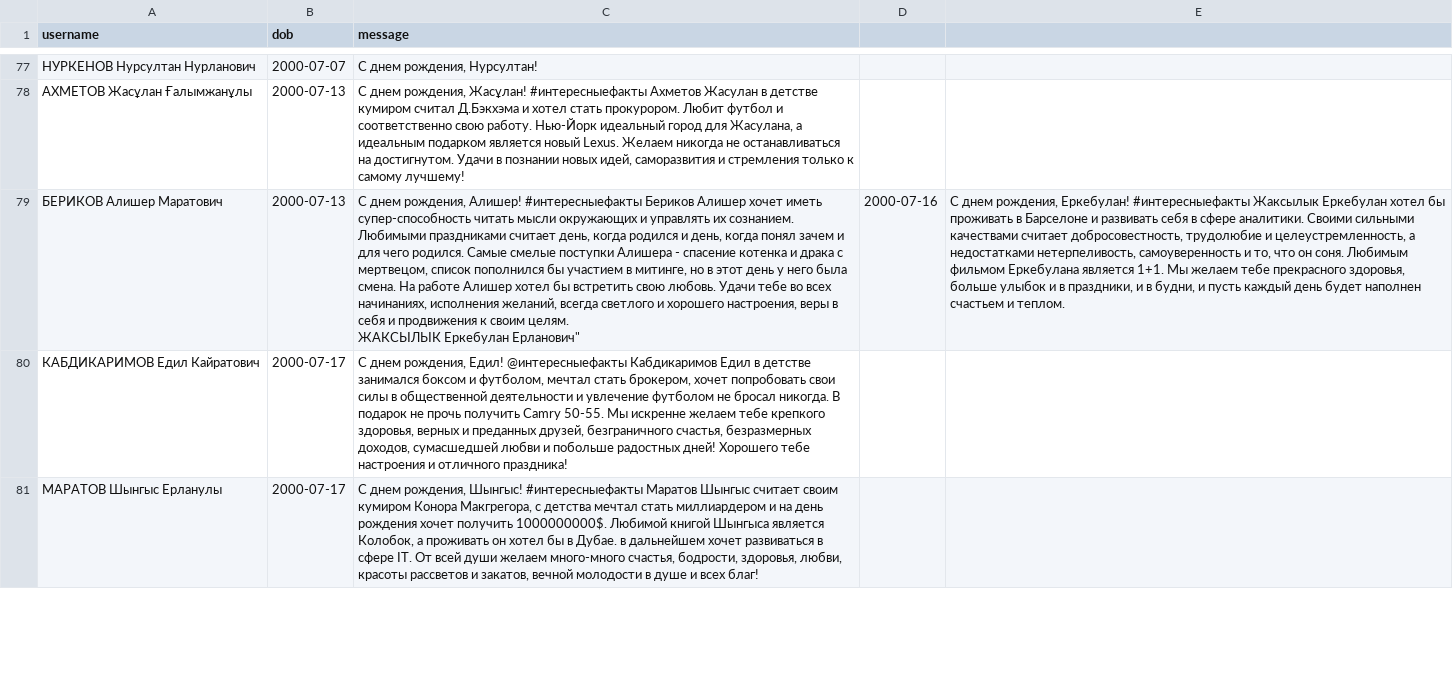
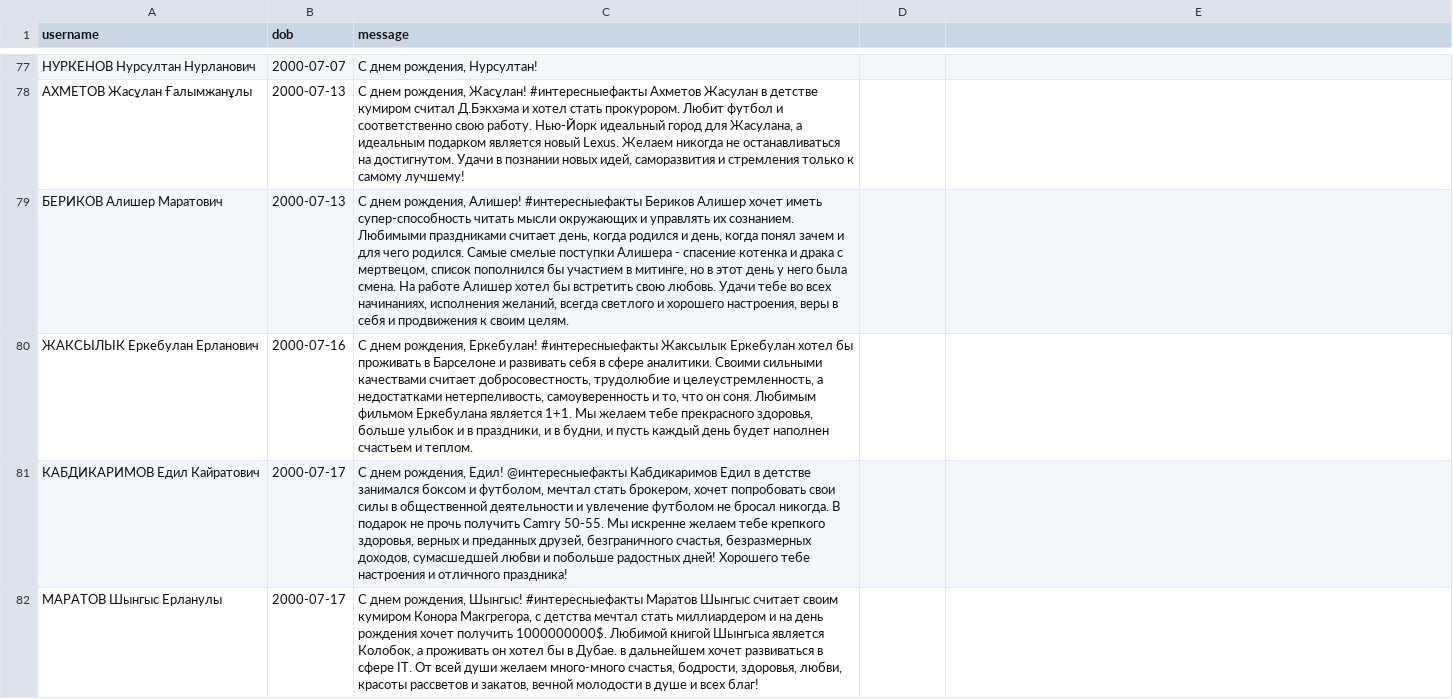
Before and after one commit to Kokkuzov/slack-birthday-BOT, a CSV file: data/birthdays.csv, drawn as a sheet; only a part is shown, gaps mark what is left out.

Commit message:
Update birthdays.csv

```diff
--- a/data/birthdays.csv
+++ b/data/birthdays.csv
@@ -79,4 +79,4 @@ username,dob,message
 "АХМЕТОВ Жасұлан Ғалымжанұлы","2000-07-13","С днем рождения, Жасұлан! #интересныефакты Ахметов Жасулан в детстве кумиром считал Д.Бэкхэма и хотел стать прокурором. Любит футбол и соответственно свою работу. Нью-Йорк идеальный город для Жасулана, а идеальным подарком является новый Lexus. Желаем никогда не останавливаться на достигнутом. Удачи в познании новых идей, саморазвития и стремления только к самому лучшему!"
-"БЕРИКОВ Алишер Маратович","2000-07-13","С днем рождения, Алишер! #интересныефакты Бериков Алишер хочет иметь супер-способность читать мысли окружающих и управлять их сознанием. Любимыми праздниками считает день, когда родился и день, когда понял зачем и для чего родился. Самые смелые поступки Алишера - спасение котенка и драка с мертвецом, список пополнился бы участием в митинге, но в этот день у него была смена. На работе Алишер хотел бы встретить свою любовь. Удачи тебе во всех начинаниях, исполнения желаний, всегда светлого и хорошего настроения, веры в себя и продвижения к своим целям.
-"ЖАКСЫЛЫК Еркебулан Ерланович","2000-07-16","С днем рождения, Еркебулан! #интересныефакты Жаксылык Еркебулан хотел бы проживать в Барселоне и развивать себя в сфере аналитики. Своими сильными качествами считает добросовестность, трудолюбие и целеустремленность, а недостатками нетерпеливость, самоуверенность и то, что он соня. Любимым фильмом Еркебулана является 1+1.  Мы желаем тебе прекрасного здоровья, больше улыбок и в праздники, и в будни, и пусть каждый день будет наполнен счастьем и теплом."
+"БЕРИКОВ Алишер Маратович","2000-07-13","С днем рождения, Алишер! #интересныефакты Бериков Алишер хочет иметь супер-способность читать мысли окружающих и управлять их сознанием. Любимыми праздниками считает день, когда родился и день, когда понял зачем и для чего родился. Самые смелые поступки Алишера - спасение котенка и драка с мертвецом, список пополнился бы участием в митинге, но в этот день у него была смена. На работе Алишер хотел бы встретить свою любовь. Удачи тебе во всех начинаниях, исполнения желаний, всегда светлого и хорошего настроения, веры в себя и продвижения к своим целям."
+"ЖАКСЫЛЫК Еркебулан Ерланович","2000-07-16","С днем рождения, Еркебулан! #интересныефакты Жаксылык Еркебулан хотел бы проживать в Барселоне и развивать себя в сфере аналитики. Своими сильными качествами считает добросовестность, трудолюбие и целеустремленность, а недостатками нетерпеливость, самоуверенность и то, что он соня. Любимым фильмом Еркебулана является 1+1.  Мы желаем тебе прекрасного здоровья, больше улыбок и в праздники, и в будни, и пусть каждый день будет наполнен счастьем и теплом."
 "КАБДИКАРИМОВ Едил Кайратович","2000-07-17","С днем рождения, Едил! @интересныефакты Кабдикаримов Едил в детстве занимался боксом и футболом,  мечтал стать брокером, хочет попробовать свои силы в общественной деятельности и увлечение футболом не бросал никогда. В подарок не прочь получить Camry 50-55. Мы искренне желаем тебе крепкого здоровья, верных и преданных друзей, безграничного счастья, безразмерных доходов, сумасшедшей любви и побольше радостных дней! Хорошего тебе настроения и отличного праздника!"
```
